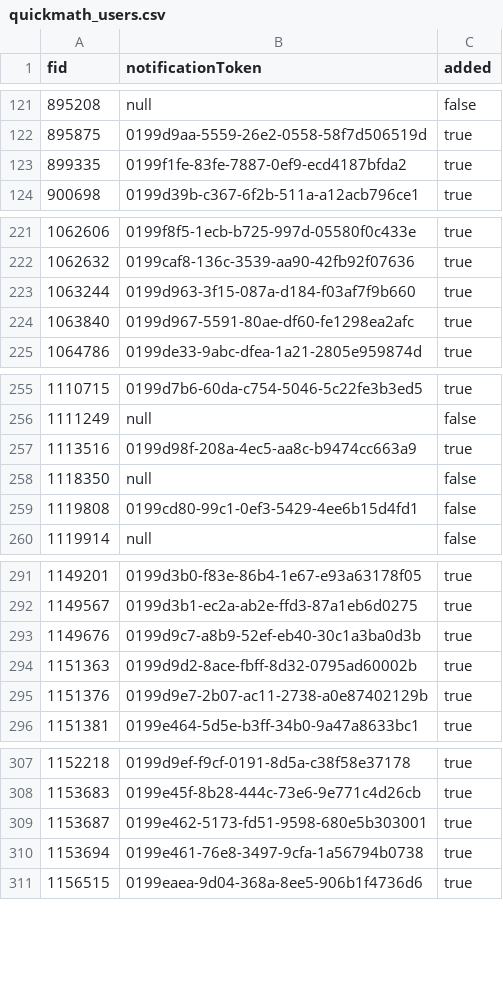
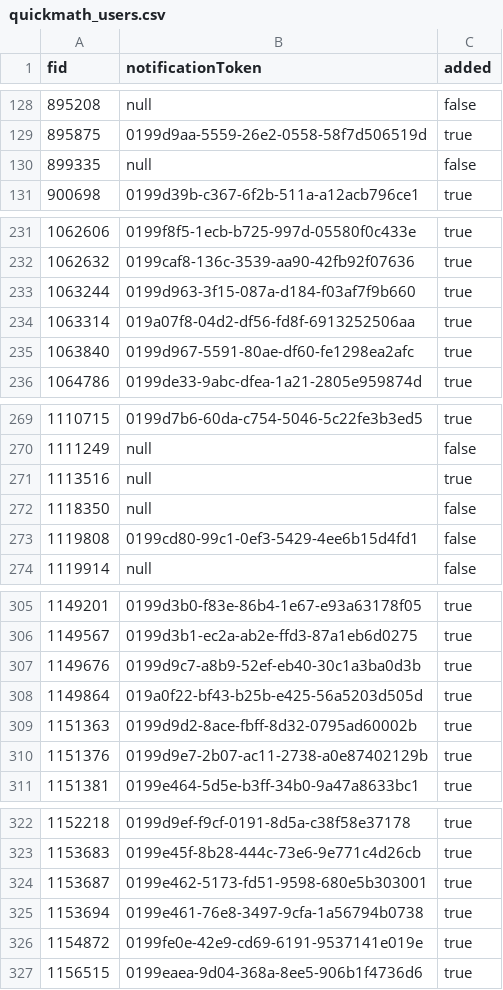
Before and after one commit to sumit504/quick-mathquiz, a CSV file: quickmath_users.csv, drawn as a sheet; only a part is shown, gaps mark what is left out; the diff covers the shown part only.

```diff
--- a/quickmath_users.csv
+++ b/quickmath_users.csv
@@ -122,3 +129,3 @@ fid,notificationToken,added
 895875,0199d9aa-5559-26e2-0558-58f7d506519d,true
-899335,0199f1fe-83fe-7887-0ef9-ecd4187bfda2,true
+899335,null,false
 900698,0199d39b-c367-6f2b-511a-a12acb796ce1,true
@@ -223,2 +233,3 @@ fid,notificationToken,added
 1063244,0199d963-3f15-087a-d184-f03af7f9b660,true
+1063314,019a07f8-04d2-df56-fd8f-6913252506aa,true
 1063840,0199d967-5591-80ae-df60-fe1298ea2afc,true
@@ -256,3 +270,3 @@ fid,notificationToken,added
 1111249,null,false
-1113516,0199d98f-208a-4ec5-aa8c-b9474cc663a9,true
+1113516,null,true
 1118350,null,false
@@ -293,2 +307,3 @@ fid,notificationToken,added
 1149676,0199d9c7-a8b9-52ef-eb40-30c1a3ba0d3b,true
+1149864,019a0f22-bf43-b25b-e425-56a5203d505d,true
 1151363,0199d9d2-8ace-fbff-8d32-0795ad60002b,true
@@ -310,2 +325,3 @@ fid,notificationToken,added
 1153694,0199e461-76e8-3497-9cfa-1a56794b0738,true
+1154872,0199fe0e-42e9-cd69-6191-9537141e019e,true
 1156515,0199eaea-9d04-368a-8ee5-906b1f4736d6,true
```
Also changed, not shown: 13 added rows elsewhere in this file, 9 other files.
